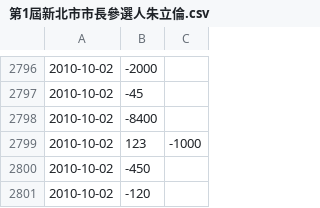
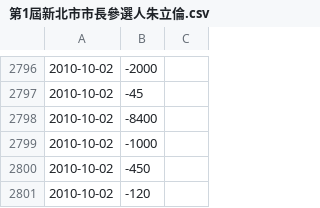
Before and after one commit to suensummit/OpenDataProj, a CSV file: 第1屆新北市市長參選人朱立倫.csv, drawn as a sheet; only a part is shown, gaps mark what is left out.

Commit message:
Update 第1屆新北市市長參選人朱立倫.csv

```diff
--- a/第1屆新北市市長參選人朱立倫.csv
+++ b/第1屆新北市市長參選人朱立倫.csv
@@ -2798,3 +2798,3 @@
 2010-10-02,-8400
-2010-10-02,123,-1000
+2010-10-02,-1000
 2010-10-02,-450
```
